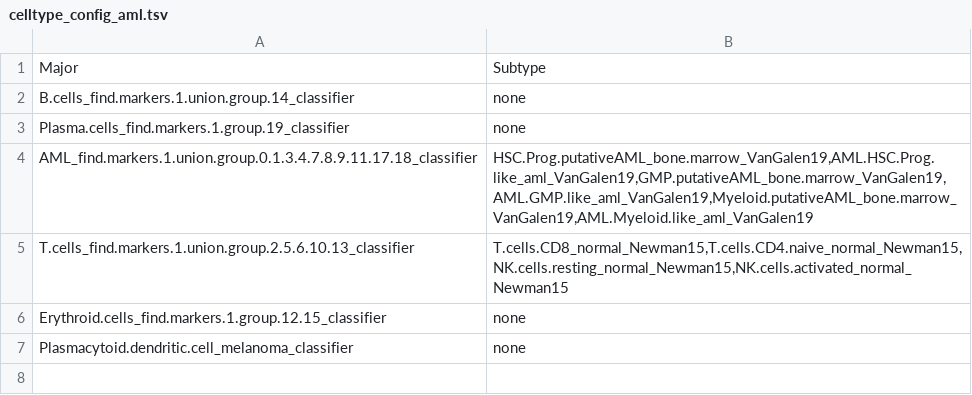
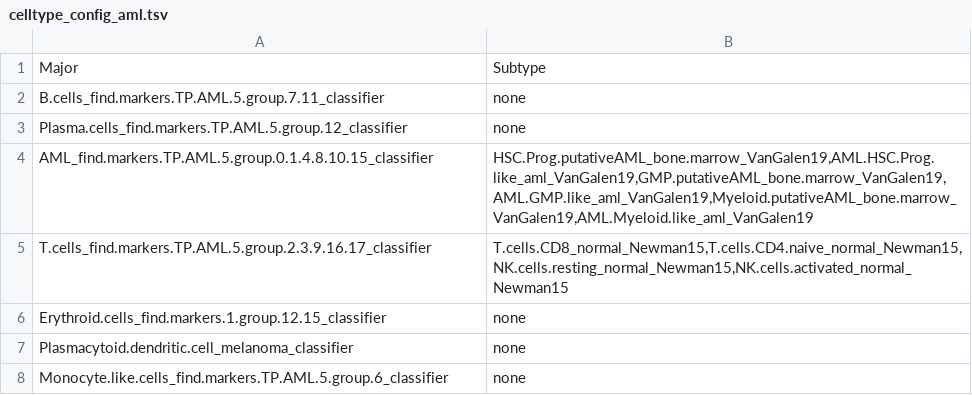
Before and after one commit to ETH-NEXUS/scAmpi_single_cell_RNA, a TSV file: required_files/aml/celltype_config_aml.tsv, drawn as a sheet.

Commit message:
[DOC] Adapt example cell type classification lists
for Melanoma and ovarian cancer samples.

```diff
--- a/required_files/aml/celltype_config_aml.tsv
+++ b/required_files/aml/celltype_config_aml.tsv
@@ -1,7 +1,8 @@
 Major	Subtype
-B.cells_find.markers.1.union.group.14_classifier	none
-Plasma.cells_find.markers.1.group.19_classifier	none
-AML_find.markers.1.union.group.0.1.3.4.7.8.9.11.17.18_classifier	HSC.Prog.putativeAML_bone.marrow_VanGalen19,AML.HSC.Prog.like_aml_VanGalen19,GMP.putativeAML_bone.marrow_VanGalen19,AML.GMP.like_aml_VanGalen19,Myeloid.putativeAML_bone.marrow_VanGalen19,AML.Myeloid.like_aml_VanGalen19
-T.cells_find.markers.1.union.group.2.5.6.10.13_classifier	T.cells.CD8_normal_Newman15,T.cells.CD4.naive_normal_Newman15,NK.cells.resting_normal_Newman15,NK.cells.activated_normal_Newman15
+B.cells_find.markers.TP.AML.5.group.7.11_classifier	none
+Plasma.cells_find.markers.TP.AML.5.group.12_classifier	none
+AML_find.markers.TP.AML.5.group.0.1.4.8.10.15_classifier	HSC.Prog.putativeAML_bone.marrow_VanGalen19,AML.HSC.Prog.like_aml_VanGalen19,GMP.putativeAML_bone.marrow_VanGalen19,AML.GMP.like_aml_VanGalen19,Myeloid.putativeAML_bone.marrow_VanGalen19,AML.Myeloid.like_aml_VanGalen19
+T.cells_find.markers.TP.AML.5.group.2.3.9.16.17_classifier	T.cells.CD8_normal_Newman15,T.cells.CD4.naive_normal_Newman15,NK.cells.resting_normal_Newman15,NK.cells.activated_normal_Newman15
 Erythroid.cells_find.markers.1.group.12.15_classifier	none
 Plasmacytoid.dendritic.cell_melanoma_classifier	none
+Monocyte.like.cells_find.markers.TP.AML.5.group.6_classifier	none
```
Also changed, not shown: required_files/melanoma/celltype_config_melanoma.tsv, 7 other files.
